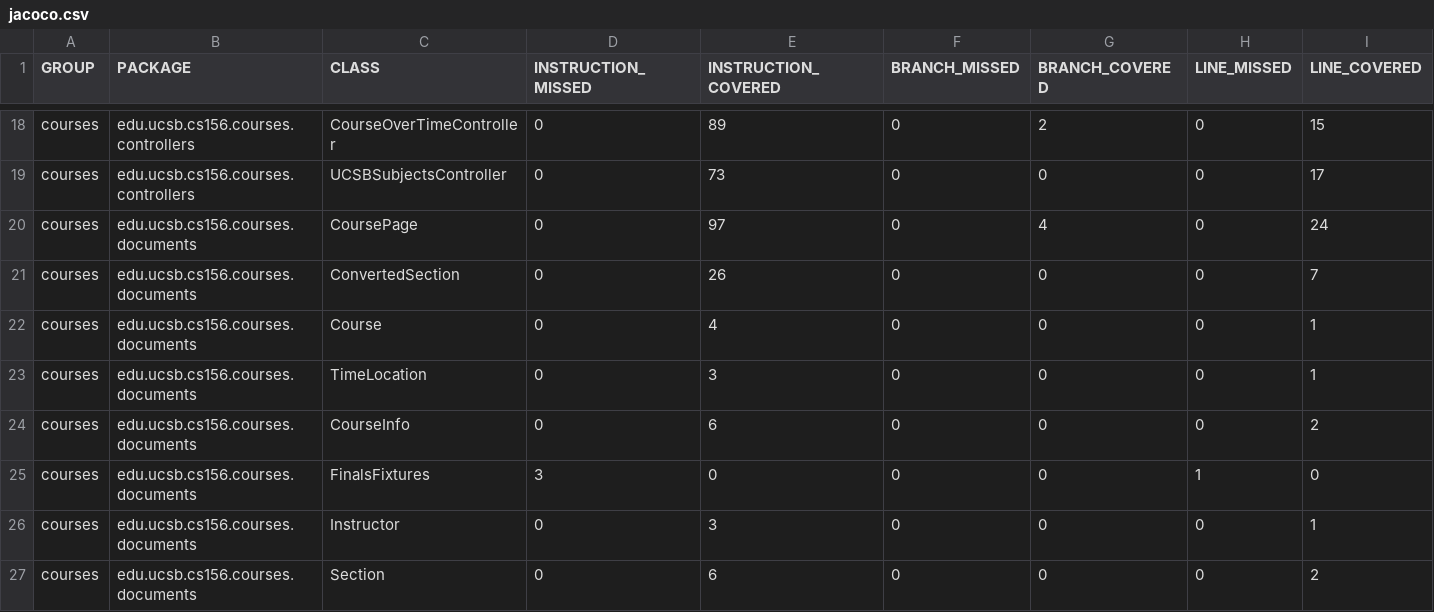
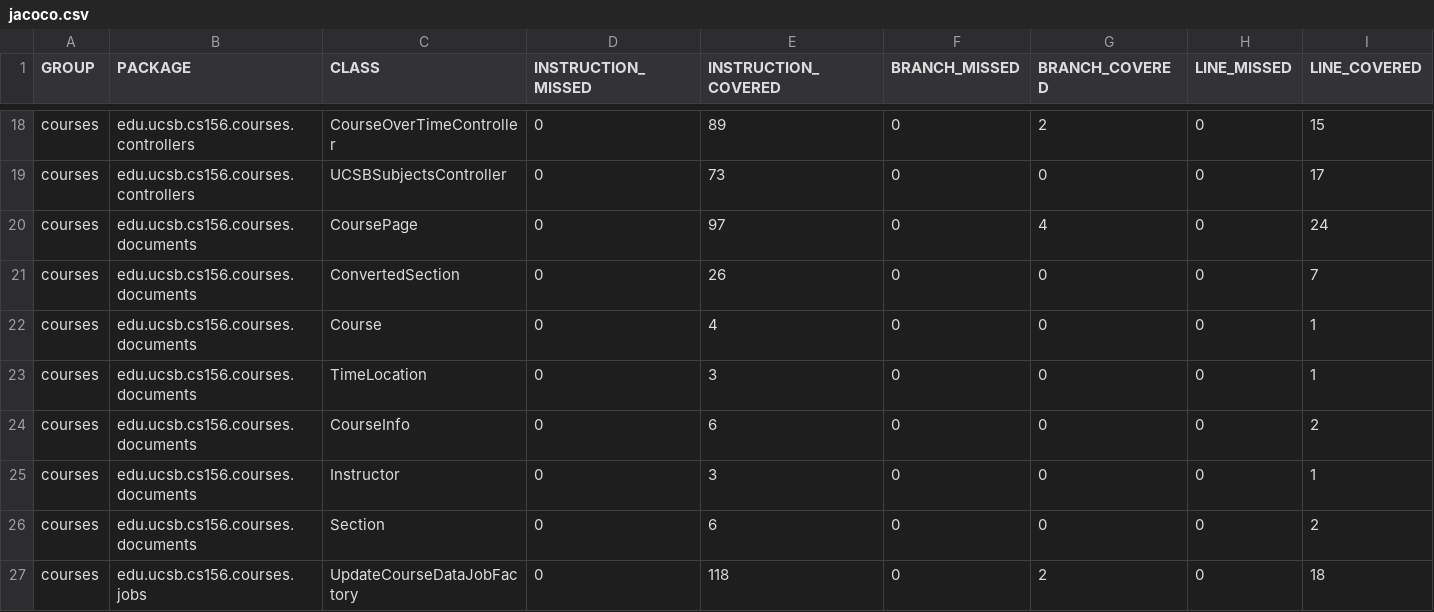
Before and after one commit to ucsb-cs156-f24/proj-courses-f24-03, a CSV file: jacoco/jacoco.csv, drawn as a sheet; only a part is shown, gaps mark what is left out; the shorter side is filled out with more unchanged rows; rows hold the shown columns only; the diff names each change by its address in the sheet, - before the commit and + after, or states it on an @@ line.

Commit message:
Deploying to gh-pages from @ ucsb-cs156-f24/proj-courses-f24-03@59689b9df10404001ec0994061650abe70f5a60b 🚀

```diff
--- a/jacoco/jacoco.csv
+++ b/jacoco/jacoco.csv
-row 25: courses | edu.ucsb.cs156.courses.documents | FinalsFixtures | 3 | 0 | 0 | 0 | 1 | 0
```
Also changed, not shown: 7 other files.
